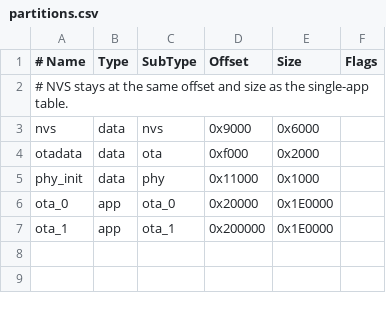
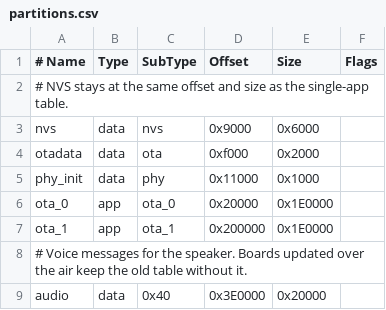
Before and after one commit to manvalan/Emmaforo, a CSV file: firmware/partitions.csv, drawn as a sheet.

```diff
--- a/firmware/partitions.csv
+++ b/firmware/partitions.csv
@@ -7 +7,3 @@ ota_0,    app,  ota_0,   0x20000,  0x1E0000,
 ota_1,    app,  ota_1,   0x200000, 0x1E0000,
+# Voice messages for the speaker. Boards updated over the air keep the old table without it.
+audio,    data, 0x40,    0x3E0000, 0x20000,
```
Also changed, not shown: 12 other files.
